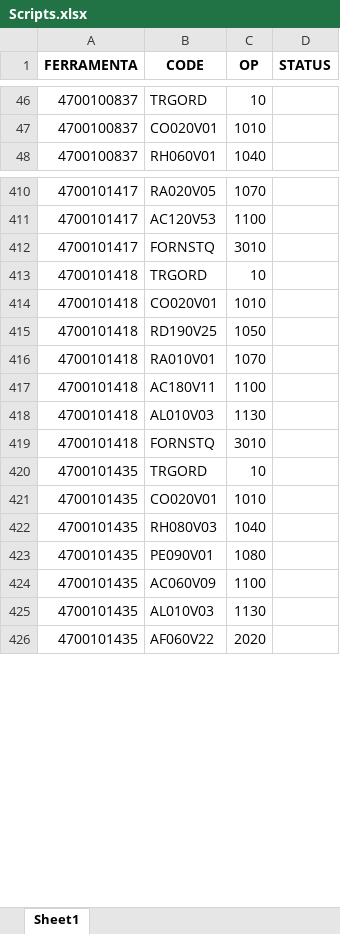
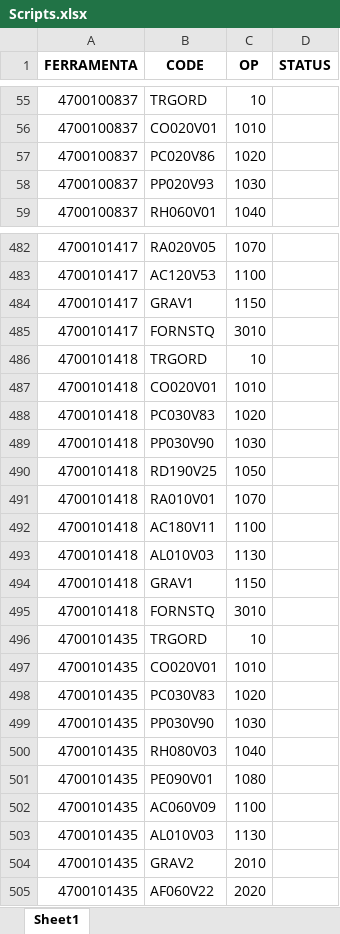
Before and after one commit to JoviOakz/PyAutomateSAP, an Excel workbook: 98 - Excels/Scripts.xlsx, sheet Sheet1, drawn as a sheet; only a part is shown, gaps mark what is left out; values as stored, in another font and other column widths than the file's, no borders; the diff covers the shown part only; the diff names each change by its address in the sheet, - before the commit and + after, or states it on an @@ line.

```diff
--- a/98 - Excels/Scripts.xlsx (sheet Sheet1)
+++ b/98 - Excels/Scripts.xlsx (sheet Sheet1)
+row 57: 4700100837 | PC020V86 | 1020
+row 58: 4700100837 | PP020V93 | 1030
+row 484: 4700101417 | GRAV1 | 1150
+row 488: 4700101418 | PC030V83 | 1020
+row 489: 4700101418 | PP030V90 | 1030
+row 494: 4700101418 | GRAV1 | 1150
+row 498: 4700101435 | PC030V83 | 1020
+row 499: 4700101435 | PP030V90 | 1030
+row 504: 4700101435 | GRAV2 | 2010
```
Also changed, not shown: 550 added rows, 4 removed rows and 12 edited cells elsewhere in this sheet, 1 other file.
